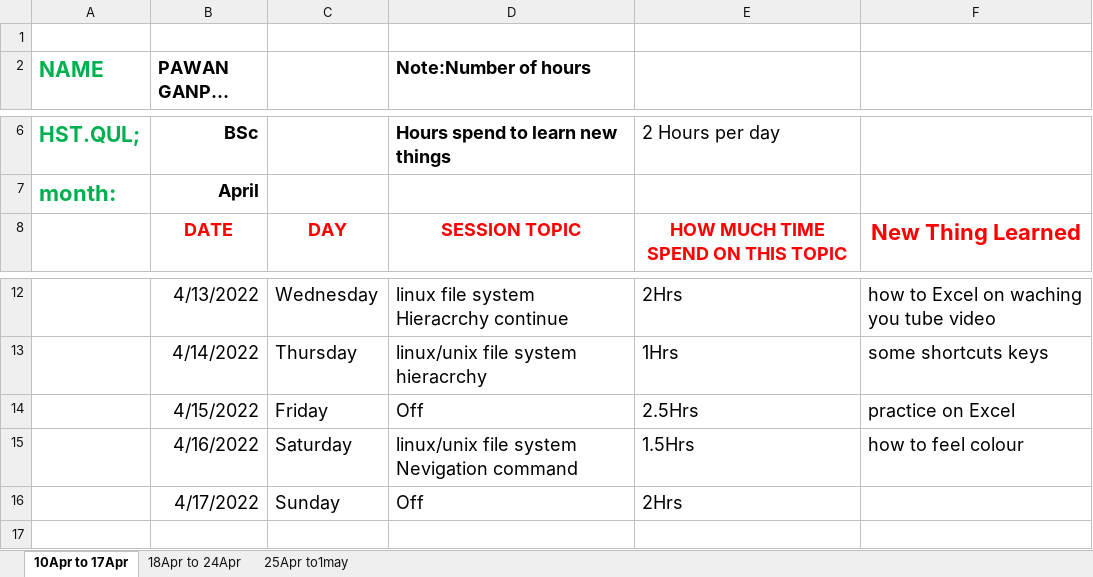
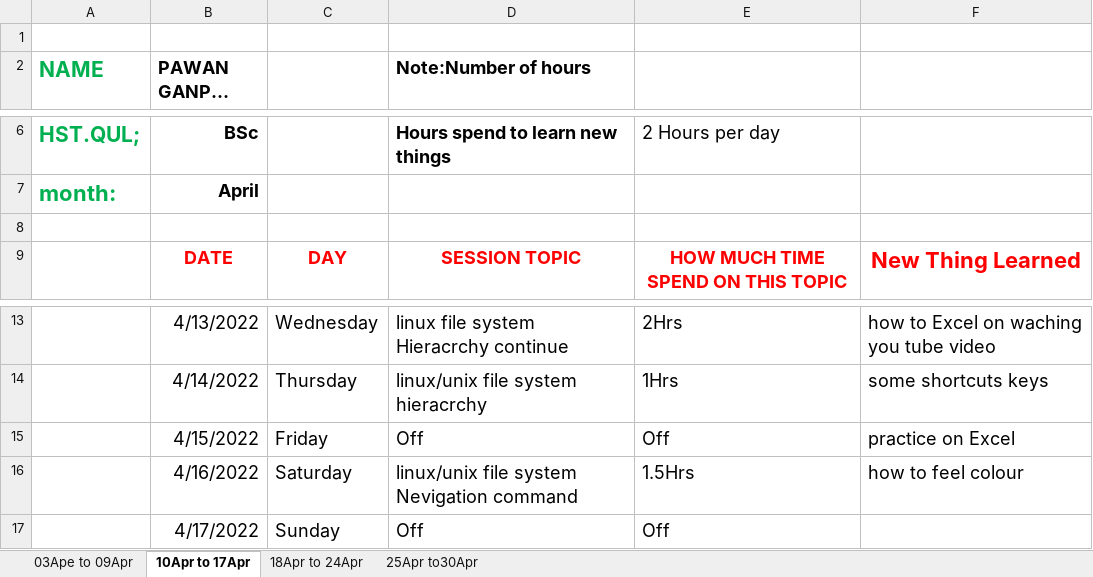
Before and after one commit to RRD-Training-and-Placement/WEEKLY_STATUS, an Excel workbook: april_status/pawan_kakde_April.xlsx, sheet 10Apr to 17Apr, drawn as a sheet; only a part is shown, gaps mark what is left out; long unchanged cells end in …; values as stored, in another font and other column widths than the file's, no borders; addresses are those after the commit; the diff names each change by its address in the sheet, - before the commit and + after, or states it on an @@ line.

```diff
--- a/april_status/pawan_kakde_April.xlsx (sheet 10Apr to 17Apr)
+++ b/april_status/pawan_kakde_April.xlsx (sheet 10Apr to 17Apr)
-sheet tab: 25Apr to1may
+sheet tab: 25Apr to30Apr
+sheet tab: 03Ape to 09Apr
+row 8: (empty)
-E15: 2.5Hrs
+E15: Off
-E17: 2Hrs
+E17: Off
```
Also changed, not shown: sheet 25Apr to30Apr, sheet 18Apr to 24Apr.
